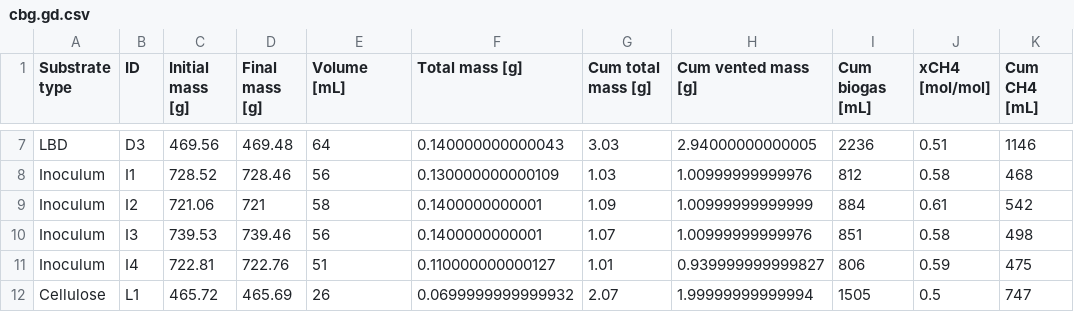
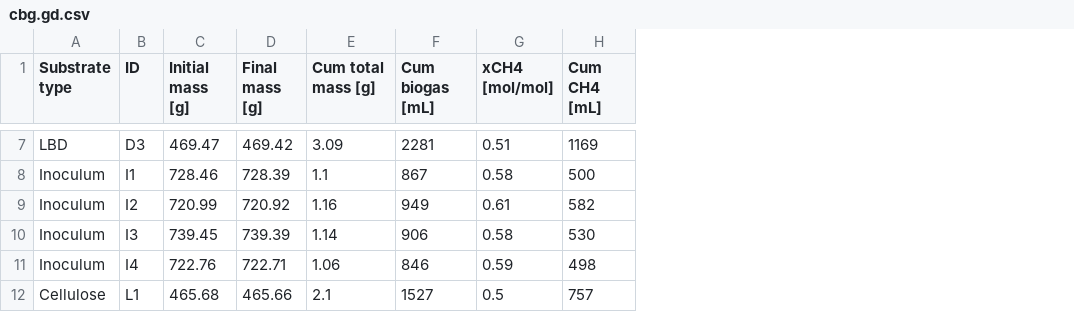
Before and after one commit to sashahafner/GD-BMP_paper_2019, a CSV file: experiments/IISBMP2/results/cbg.gd.csv, drawn as a sheet; only a part is shown, gaps mark what is left out; removed rows and columns are numbered as before the commit, all else as after; the diff covers the shown part only; the diff names each change by its address in the sheet, - before the commit and + after, or states it on an @@ line.

```diff
--- a/experiments/IISBMP2/results/cbg.gd.csv
+++ b/experiments/IISBMP2/results/cbg.gd.csv
-column E (Volume [mL]), rows 7-12: 64 | 56 | 58 | 56 | 51 | 26
-column F (Total mass [g]), rows 7-12: 0.140000000000043 | 0.130000000000109 | 0.1400000000001 | 0.1400000000001 | 0.110000000000127 | 0.0699999999999932
-column H (Cum vented mass [g]), rows 7-12: 2.94000000000005 | 1.00999999999976 | 1.00999999999999 | 1.00999999999976 | 0.939999999999827 | 1.99999999999994
-C7 (Initial mass [g]): 469.56
+C7 (Initial mass [g]): 469.47
-D7 (Final mass [g]): 469.48
+D7 (Final mass [g]): 469.42
-E7 (Cum total mass [g]): 3.03
+E7 (Cum total mass [g]): 3.09
-F7 (Cum biogas [mL]): 2236
+F7 (Cum biogas [mL]): 2281
-H7 (Cum CH4 [mL]): 1146
+H7 (Cum CH4 [mL]): 1169
-C8 (Initial mass [g]): 728.52
+C8 (Initial mass [g]): 728.46
-D8 (Final mass [g]): 728.46
+D8 (Final mass [g]): 728.39
-E8 (Cum total mass [g]): 1.03
+E8 (Cum total mass [g]): 1.1
-F8 (Cum biogas [mL]): 812
+F8 (Cum biogas [mL]): 867
-H8 (Cum CH4 [mL]): 468
+H8 (Cum CH4 [mL]): 500
-C9 (Initial mass [g]): 721.06
+C9 (Initial mass [g]): 720.99
-D9 (Final mass [g]): 721
+D9 (Final mass [g]): 720.92
-E9 (Cum total mass [g]): 1.09
+E9 (Cum total mass [g]): 1.16
-F9 (Cum biogas [mL]): 884
+F9 (Cum biogas [mL]): 949
-H9 (Cum CH4 [mL]): 542
+H9 (Cum CH4 [mL]): 582
-C10 (Initial mass [g]): 739.53
+C10 (Initial mass [g]): 739.45
-D10 (Final mass [g]): 739.46
+D10 (Final mass [g]): 739.39
-E10 (Cum total mass [g]): 1.07
+E10 (Cum total mass [g]): 1.14
-F10 (Cum biogas [mL]): 851
+F10 (Cum biogas [mL]): 906
-H10 (Cum CH4 [mL]): 498
+H10 (Cum CH4 [mL]): 530
-C11 (Initial mass [g]): 722.81
+C11 (Initial mass [g]): 722.76
-D11 (Final mass [g]): 722.76
+D11 (Final mass [g]): 722.71
-E11 (Cum total mass [g]): 1.01
+E11 (Cum total mass [g]): 1.06
-F11 (Cum biogas [mL]): 806
+F11 (Cum biogas [mL]): 846
-H11 (Cum CH4 [mL]): 475
+H11 (Cum CH4 [mL]): 498
-C12 (Initial mass [g]): 465.72
+C12 (Initial mass [g]): 465.68
-D12 (Final mass [g]): 465.69
+D12 (Final mass [g]): 465.66
-E12 (Cum total mass [g]): 2.07
+E12 (Cum total mass [g]): 2.1
-F12 (Cum biogas [mL]): 1505
+F12 (Cum biogas [mL]): 1527
-H12 (Cum CH4 [mL]): 747
+H12 (Cum CH4 [mL]): 757
```
Also changed, not shown: 35 edited cells elsewhere in this file, experiments/IISBMP2/output/BMP.0.5p3d.csv, experiments/IISBMP2/output/BMP.csv, 11 other files.
